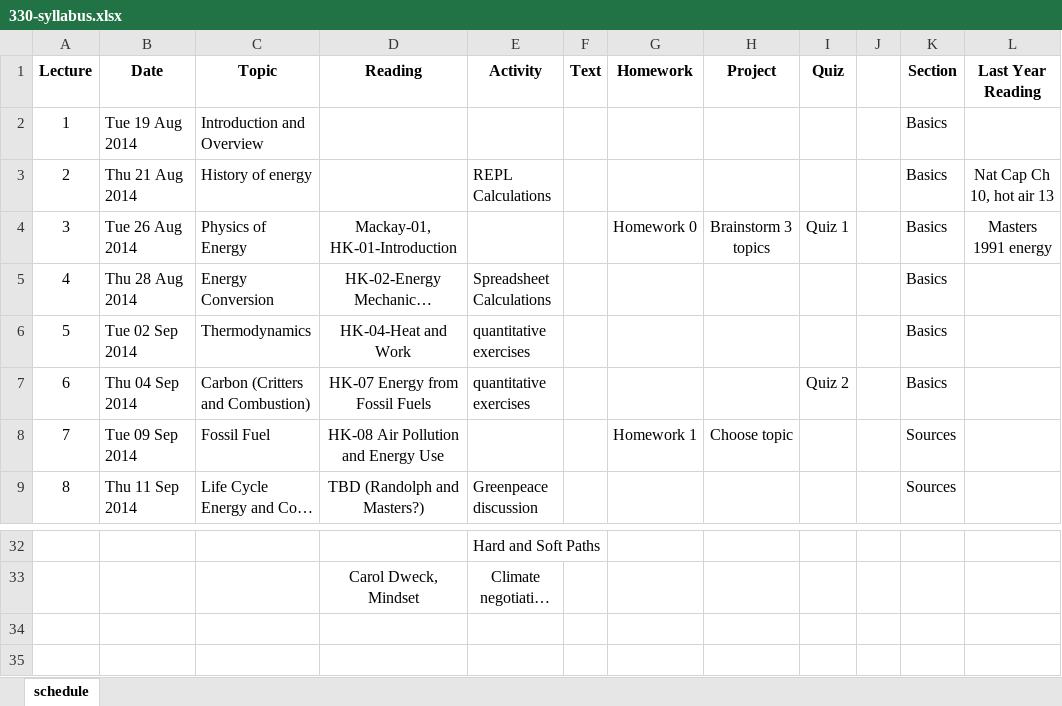
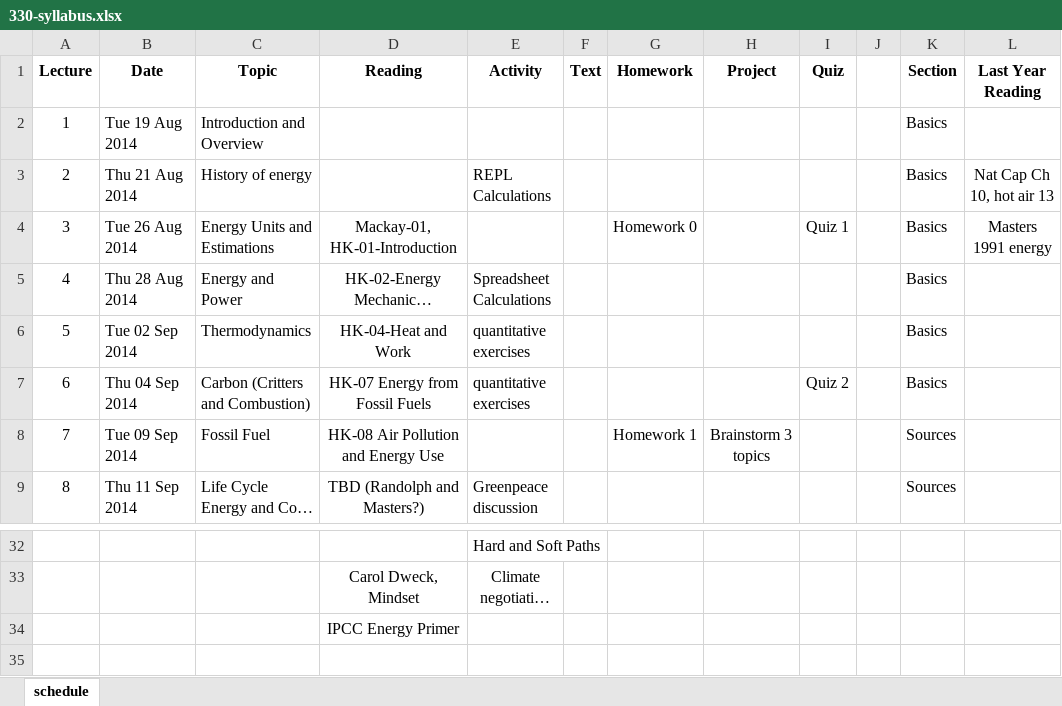
Before and after one commit to dsoto/ENSP_330, an Excel workbook: syllabus/330-syllabus.xlsx, sheet schedule, drawn as a sheet; only a part is shown, gaps mark what is left out; long unchanged cells end in …; values as stored, in another font and other column widths than the file's, no borders; the diff names each change by its address in the sheet, - before the commit and + after, or states it on an @@ line.

Commit message:
updates syllabus

```diff
--- a/syllabus/330-syllabus.xlsx (sheet schedule)
+++ b/syllabus/330-syllabus.xlsx (sheet schedule)
-C4 (Topic): Physics of Energy
+C4 (Topic): Energy Units and Estimations
-H4 (Project): Brainstorm 3 topics
+H4 (Project): (empty)
-C5 (Topic): Energy Conversion
+C5 (Topic): Energy and Power
-H8 (Project): Choose topic
+H8 (Project): Brainstorm 3 topics
-D34 (Reading): (empty)
+D34 (Reading): IPCC Energy Primer
```
Also changed, not shown: 1 other file.
